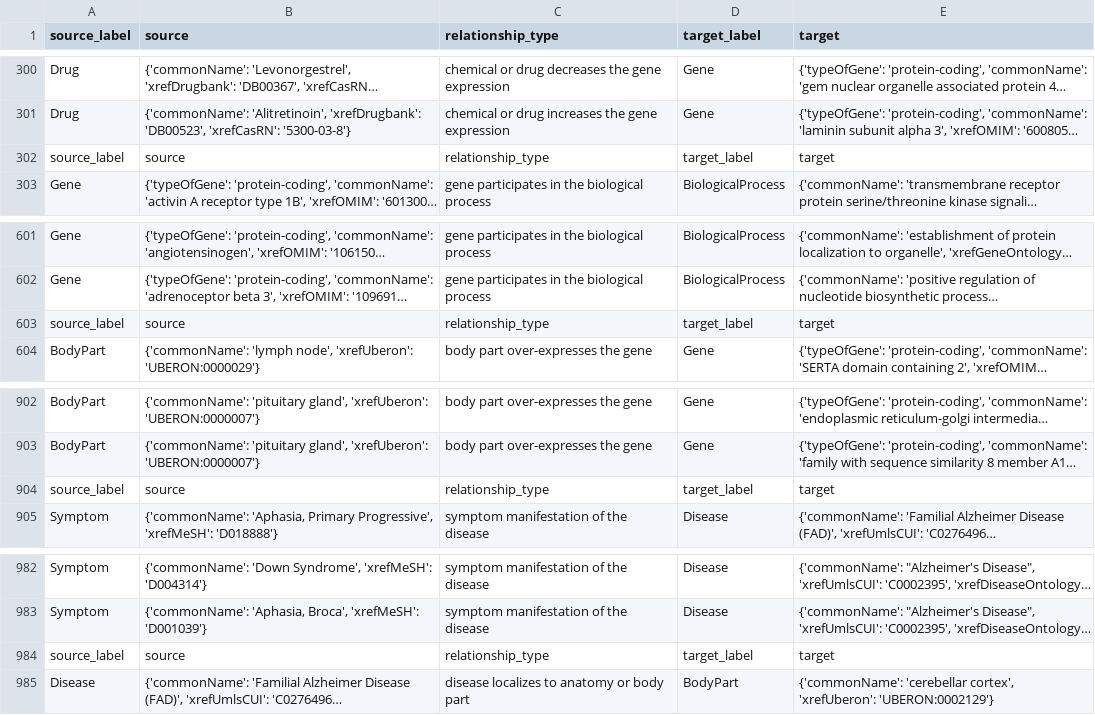
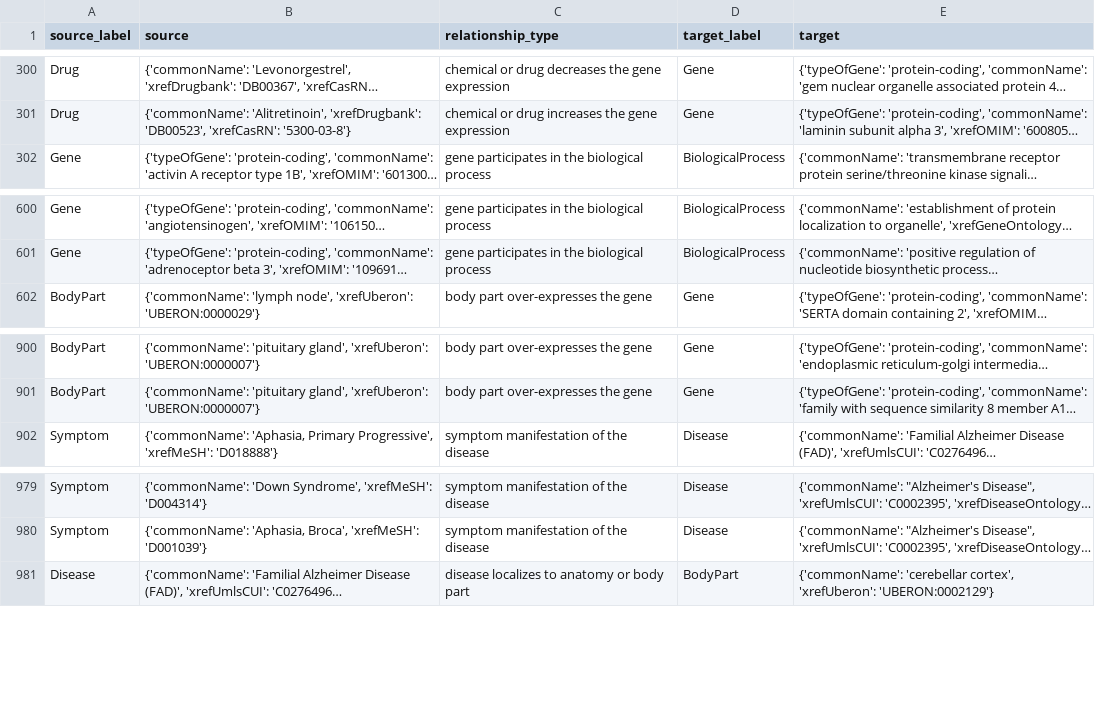
Before and after one commit to EpistasisLab/KRAGEN, a CSV file: test.csv, drawn as a sheet; only a part is shown, gaps mark what is left out; long unchanged cells end in …; the diff names each change by its address in the sheet, - before the commit and + after, or states it on an @@ line.

```diff
--- a/test.csv
+++ b/test.csv
-row 302: source_label | source | relationship_type | target_label | target
-row 603: source_label | source | relationship_type | target_label | target
-row 904: source_label | source | relationship_type | target_label | target
-row 984: source_label | source | relationship_type | target_label | target
```
Also changed, not shown: 1 other file.
